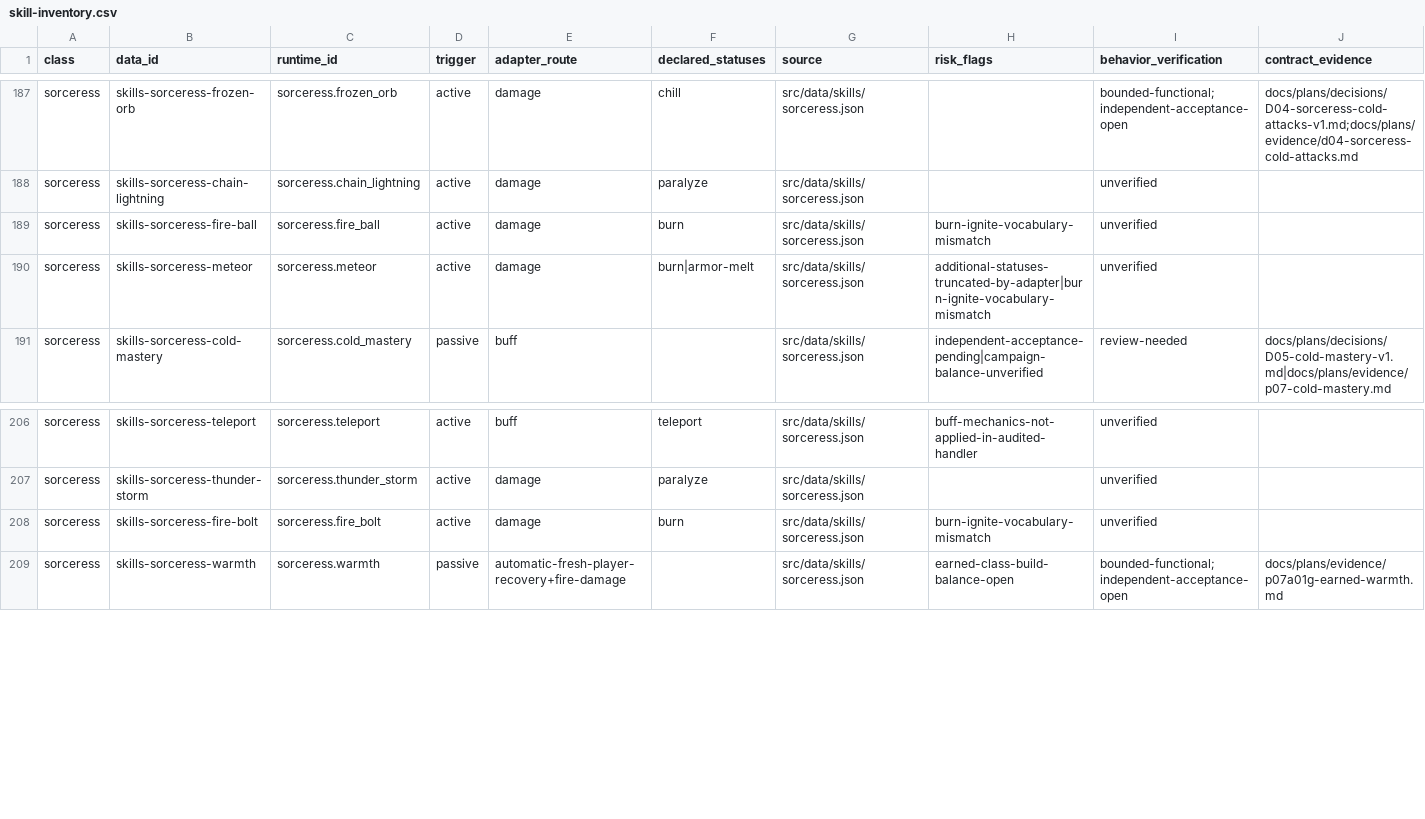
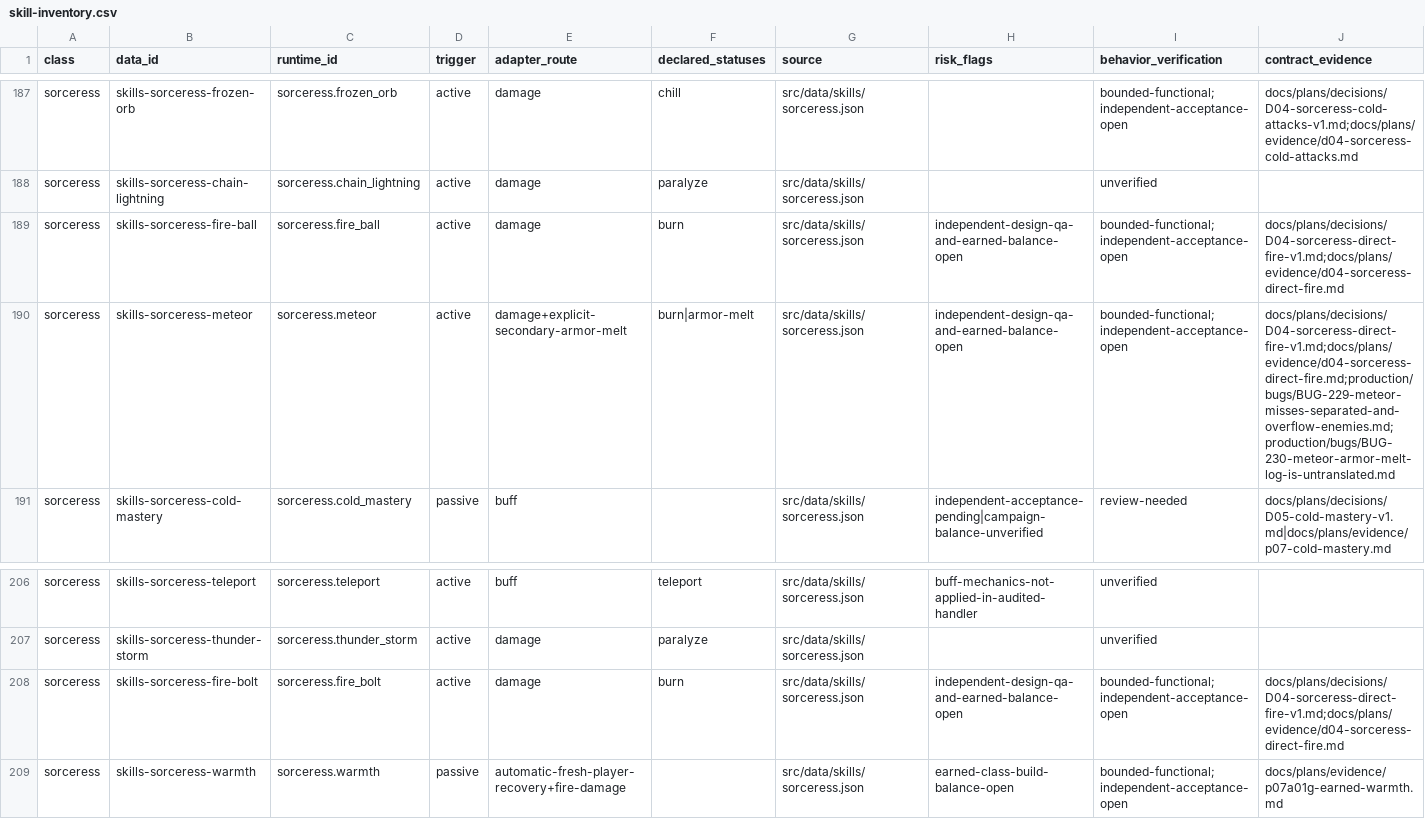
Before and after one commit to phoenixzqy/D2H5TextGame, a CSV file: docs/plans/skill-inventory.csv, drawn as a sheet; only a part is shown, gaps mark what is left out.

```diff
--- a/docs/plans/skill-inventory.csv
+++ b/docs/plans/skill-inventory.csv
@@ -188,4 +188,4 @@ sorceress,skills-sorceress-frozen-orb,sorceress.frozen_orb,active,damage,chill,s
 sorceress,skills-sorceress-chain-lightning,sorceress.chain_lightning,active,damage,paralyze,src/data/skills/sorceress.json,,unverified,
-sorceress,skills-sorceress-fire-ball,sorceress.fire_ball,active,damage,burn,src/data/skills/sorceress.json,burn-ignite-vocabulary-mismatch,unverified,
-sorceress,skills-sorceress-meteor,sorceress.meteor,active,damage,burn|armor-melt,src/data/skills/sorceress.json,additional-statuses-truncated-by-adapter|burn-ignite-vocabulary-mismatch,unverified,
+sorceress,skills-sorceress-fire-ball,sorceress.fire_ball,active,damage,burn,src/data/skills/sorceress.json,independent-design-qa-and-earned-balance-open,bounded-functional;independent-acceptance-open,docs/plans/decisions/D04-sorceress-direct-fire-v1.md;docs/plans/evidence/d04-sorceress-direct-fire.md
+sorceress,skills-sorceress-meteor,sorceress.meteor,active,damage+explicit-secondary-armor-melt,burn|armor-melt,src/data/skills/sorceress.json,independent-design-qa-and-earned-balance-open,bounded-functional;independent-acceptance-open,docs/plans/decisions/D04-sorceress-direct-fire-v1.md;docs/plans/evidence/d04-sorceress-direct-fire.md;production/bugs/BUG-229-meteor-misses-separated-and-overflow-enemies.md;production/bugs/BUG-230-meteor-armor-melt-log-is-untranslated.md
 sorceress,skills-sorceress-cold-mastery,sorceress.cold_mastery,passive,buff,,src/data/skills/sorceress.json,independent-acceptance-pending|campaign-balance-unverified,review-needed,docs/plans/decisions/D05-cold-mastery-v1.md|docs/plans/evidence/p07-cold-mastery.md
@@ -207,3 +207,3 @@ sorceress,skills-sorceress-teleport,sorceress.teleport,active,buff,teleport,src/
 sorceress,skills-sorceress-thunder-storm,sorceress.thunder_storm,active,damage,paralyze,src/data/skills/sorceress.json,,unverified,
-sorceress,skills-sorceress-fire-bolt,sorceress.fire_bolt,active,damage,burn,src/data/skills/sorceress.json,burn-ignite-vocabulary-mismatch,unverified,
+sorceress,skills-sorceress-fire-bolt,sorceress.fire_bolt,active,damage,burn,src/data/skills/sorceress.json,independent-design-qa-and-earned-balance-open,bounded-functional;independent-acceptance-open,docs/plans/decisions/D04-sorceress-direct-fire-v1.md;docs/plans/evidence/d04-sorceress-direct-fire.md
 sorceress,skills-sorceress-warmth,sorceress.warmth,passive,automatic-fresh-player-recovery+fire-damage,,src/data/skills/sorceress.json,earned-class-build-balance-open,bounded-functional;independent-acceptance-open,docs/plans/evidence/p07a01g-earned-warmth.md
```
Also changed, not shown: 18 other files.
